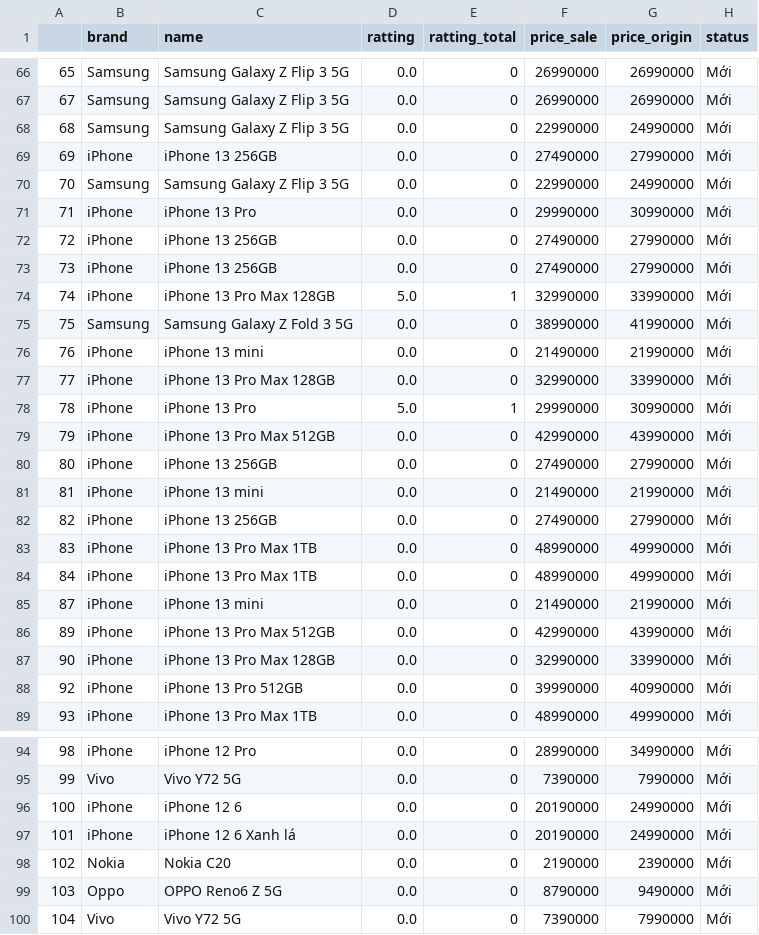
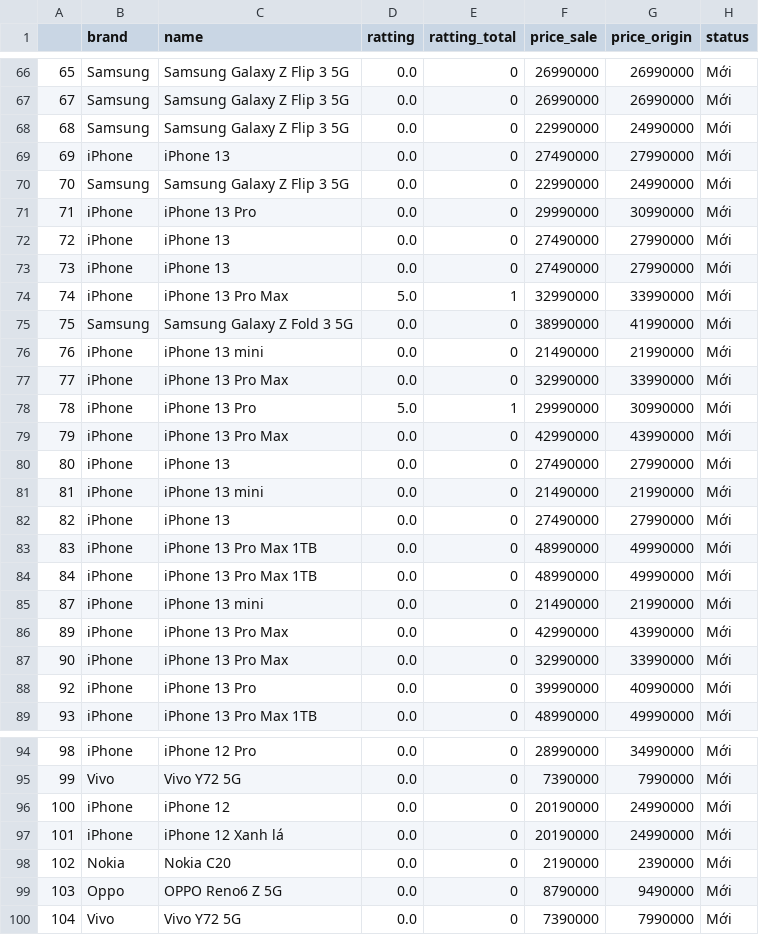
Before and after one commit to anhocva214/crawler-and-analytics-smart-phone, a CSV file: data_phone_nguyen_kiem_preprocessed.csv, drawn as a sheet; only a part is shown, gaps mark what is left out; the diff covers the shown part only; the diff names each change by its address in the sheet, - before the commit and + after, or states it on an @@ line.

Commit message:
update name

```diff
--- a/data_phone_nguyen_kiem_preprocessed.csv
+++ b/data_phone_nguyen_kiem_preprocessed.csv
-C69 (name): iPhone 13 256GB
+C69 (name): iPhone 13
-C72:C73 (name): iPhone 13 256GB
+C72:C73 (name): iPhone 13
-C74 (name): iPhone 13 Pro Max 128GB
+C74 (name): iPhone 13 Pro Max
-C77 (name): iPhone 13 Pro Max 128GB
+C77 (name): iPhone 13 Pro Max
-C79 (name): iPhone 13 Pro Max 512GB
+C79 (name): iPhone 13 Pro Max
-C80 (name): iPhone 13 256GB
+C80 (name): iPhone 13
-C82 (name): iPhone 13 256GB
+C82 (name): iPhone 13
-C86 (name): iPhone 13 Pro Max 512GB
+C86 (name): iPhone 13 Pro Max
-C87 (name): iPhone 13 Pro Max 128GB
+C87 (name): iPhone 13 Pro Max
-C88 (name): iPhone 13 Pro 512GB
+C88 (name): iPhone 13 Pro
-C96 (name): iPhone 12 6
+C96 (name): iPhone 12
-C97 (name): iPhone 12 6 Xanh lá
+C97 (name): iPhone 12 Xanh lá
```
Also changed, not shown: 2 edited cells elsewhere in this file, 2 other files.
